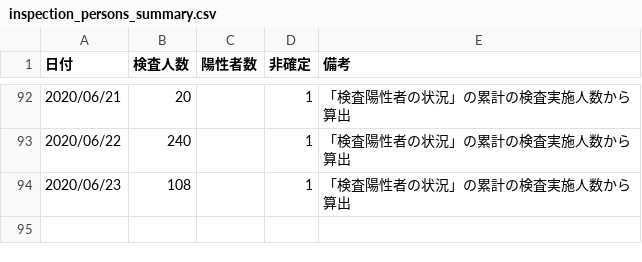
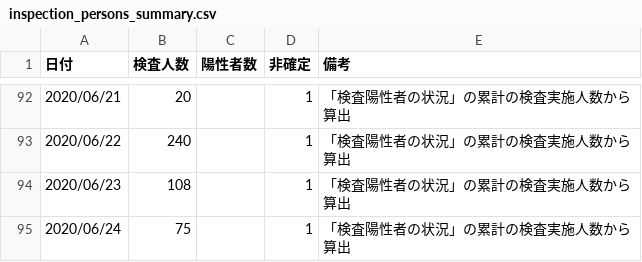
Before and after one commit to yoshitaka7/covid19, a CSV file: inspection_persons_summary.csv, drawn as a sheet; only a part is shown, gaps mark what is left out; the diff names each change by its address in the sheet, - before the commit and + after, or states it on an @@ line.

Commit message:
update data

```diff
--- a/inspection_persons_summary.csv
+++ b/inspection_persons_summary.csv
+row 95: 2020/06/24 | 75 |  | 1 | 「検査陽性者の状況」の累計の検査実施人数から算出
```
Also changed, not shown: 1 other file.
